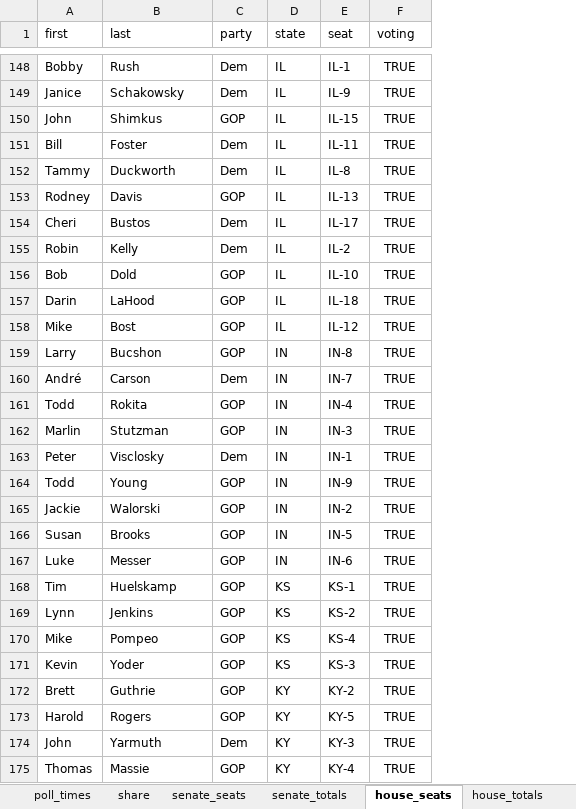
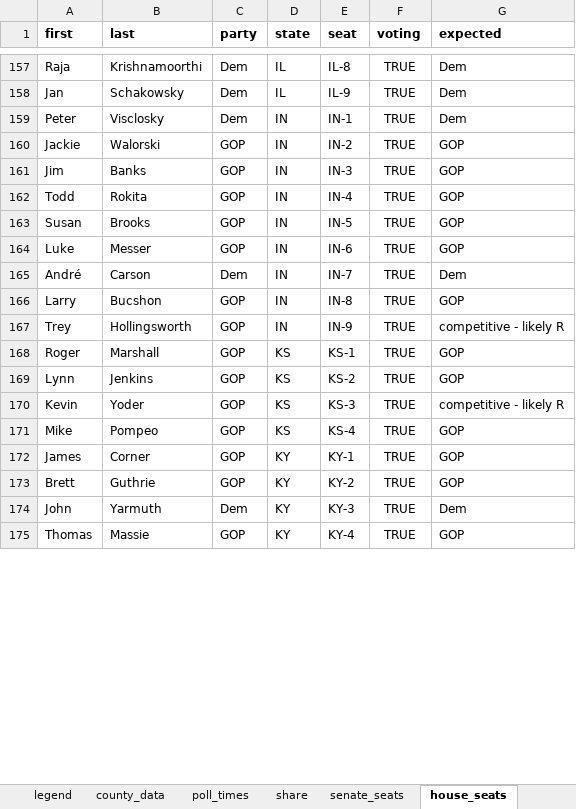
Before and after one commit to nprapps/elections16-general, an Excel workbook: data/calendar.xlsx, sheet house_seats, drawn as a sheet; only a part is shown, gaps mark what is left out; values as stored, in another font and other column widths than the file's, no borders; charts and pictures and conditional formats not drawn; removed rows and columns are numbered as before the commit, all else as after; the diff covers the shown part only; the diff names each change by its address in the sheet, - before the commit and + after, or states it on an @@ line.

Commit message:
update sheet

```diff
--- a/data/calendar.xlsx (sheet house_seats)
+++ b/data/calendar.xlsx (sheet house_seats)
-sheet tab: senate_totals
-sheet tab: house_totals
+column G (expected), rows 157-158: Dem | Dem; rows 161-164: all GOP; rows 168-169: GOP | GOP; row 171: GOP; rows 173-175: GOP | Dem | GOP
-A1:F1 bold: off
+A1:F1 bold: on
-A157 (first): Bobby
+A157 (first): Raja
-B157 (last): Rush
+B157 (last): Krishnamoorthi
-E157 (seat): IL-1
+E157 (seat): IL-8
-A158 (first): Janice
+A158 (first): Jan
@@ row 150 moved to row 147: John @@
@@ row 151 moved to row 143: Bill @@
-row 152: Tammy | Duckworth | Dem | IL | IL-8 | TRUE
@@ row 153 moved to row 145: Rodney @@
@@ row 154 moved to row 149: Cheri @@
@@ row 155 moved to row 151: Robin @@
@@ row 156 moved to row 142: Bob @@
@@ row 157 moved to row 150: Darin @@
@@ row 158 moved to row 144: Mike @@
@@ row 163 moved to row 159: Peter @@
@@ row 165 moved to row 160: Jackie @@
-A161 (first): Larry
+A161 (first): Jim
-B161 (last): Bucshon
+B161 (last): Banks
-E161 (seat): IN-8
+E161 (seat): IN-3
-row 162: Marlin | Stutzman | GOP | IN | IN-3 | TRUE
-row 164: Todd | Young | GOP | IN | IN-9 | TRUE
@@ row 160 moved to row 165: André @@
+row 166: Larry | Bucshon | GOP | IN | IN-8 | TRUE | GOP
+row 167: Trey | Hollingsworth | GOP | IN | IN-9 | TRUE | competitive - likely R
-A168 (first): Tim
+A168 (first): Roger
-B168 (last): Huelskamp
+B168 (last): Marshall
@@ row 171 moved to row 170: Kevin @@
+row 172: James | Corner | GOP | KY | KY-1 | TRUE | GOP
@@ row 173 moved to row 176: Harold @@
```
Also changed, not shown: 43 added rows, 43 removed rows, 204 moved rows, 6 hidden or unhidden rows and 58 edited cells elsewhere in this sheet, sheet content, sheet senate_seats, other sheet tabs.
